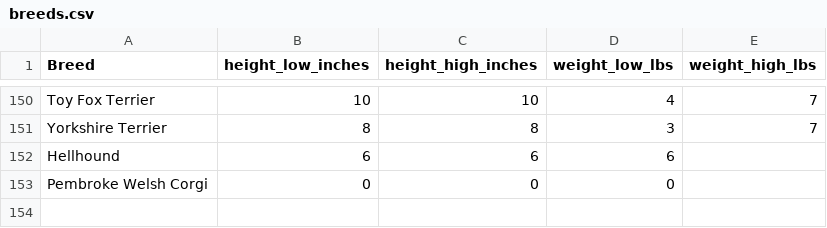
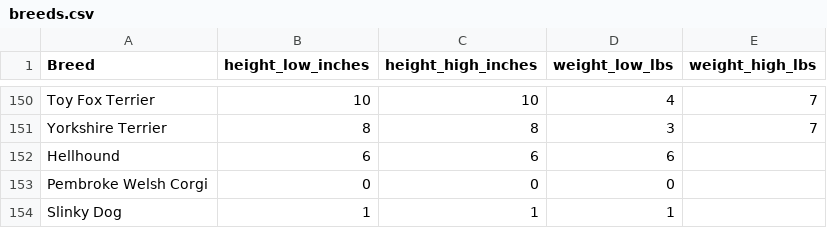
Before and after one commit to nerd-out/sniffr-be, a CSV file: sniffr/data/breeds.csv, drawn as a sheet; only a part is shown, gaps mark what is left out.

```diff
--- a/sniffr/data/breeds.csv
+++ b/sniffr/data/breeds.csv
@@ -153 +153,2 @@ Hellhound,6,6,6
 Pembroke Welsh Corgi,0,0,0
+Slinky Dog,1,1,1
```
Also changed, not shown: 4 other files.
